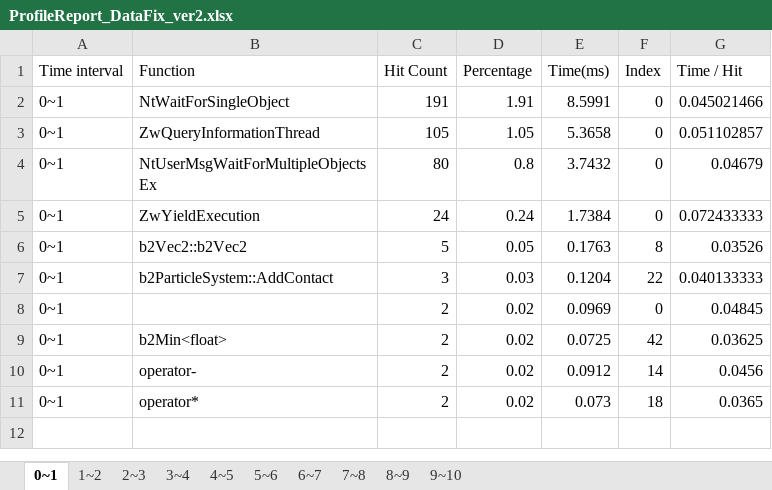
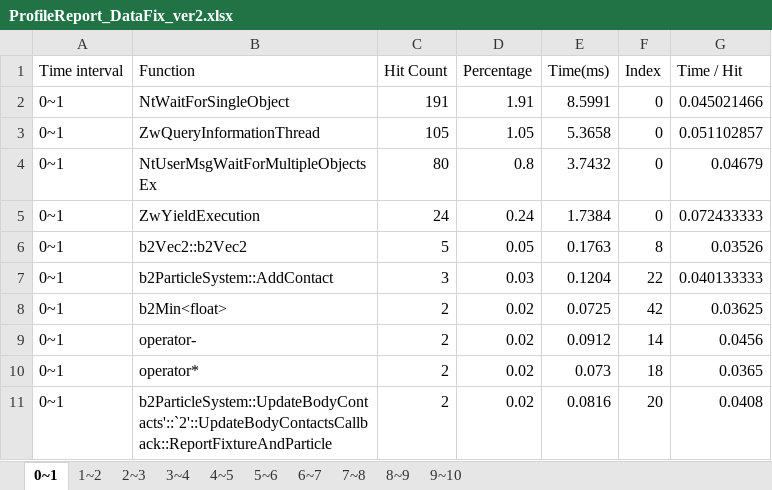
Before and after one commit to leeeeej2/cs399_datavisualization, an Excel workbook: D3Framework/ProfileReport_DataFix_ver2.xlsx, sheet 0~1, drawn as a sheet; values as stored, in another font and other column widths than the file's, no borders; removed rows and columns are numbered as before the commit, all else as after; the diff names each change by its address in the sheet, - before the commit and + after, or states it on an @@ line.

```diff
--- a/D3Framework/ProfileReport_DataFix_ver2.xlsx (sheet 0~1)
+++ b/D3Framework/ProfileReport_DataFix_ver2.xlsx (sheet 0~1)
-row 8: 0~1 |  | 2 | 0.02 | 0.0969 | 0 | 0.04845
+row 11: 0~1 | b2ParticleSystem::UpdateBodyContacts'::`2'::UpdateBodyContactsCallback::ReportFixtureAndParticle | 2 | 0.02 | 0.0816 | 20 | 0.0408
```
Also changed, not shown: formulas that keep their value, 2 other files.
